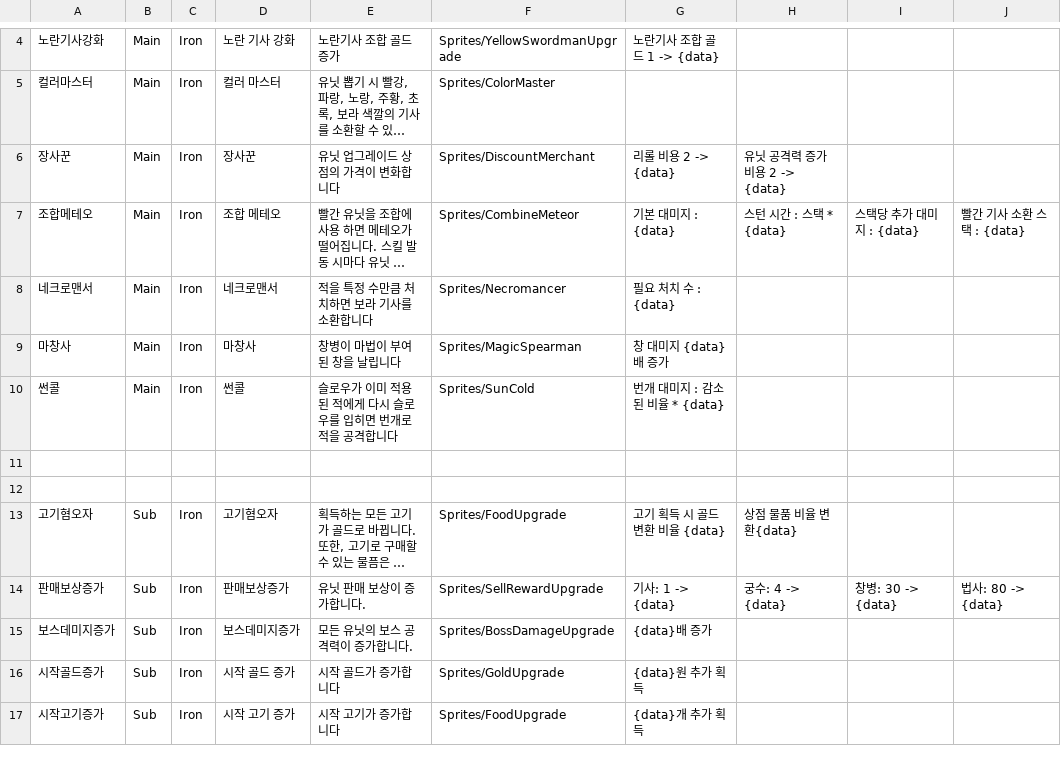
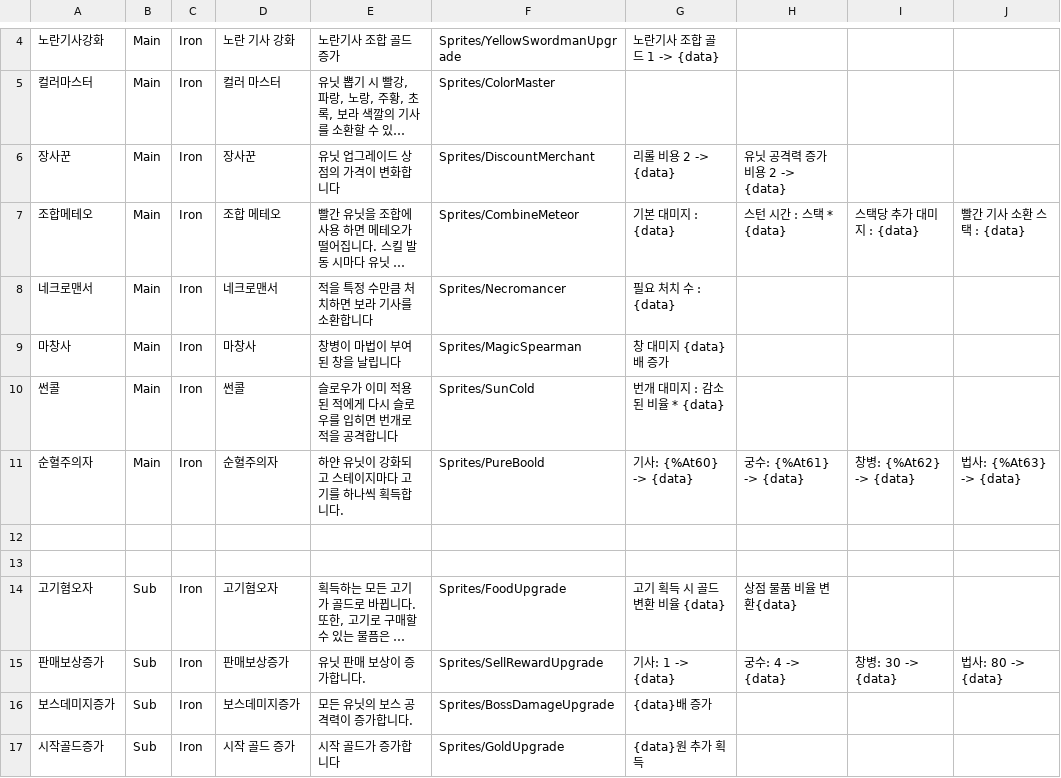
Before and after one commit to Penguin-God/TowerDefenseGame, a CSV file: Assets/Resources/Data/SkillData/SkillGoodsData.csv, drawn as a sheet; only a part is shown, gaps mark what is left out; the shorter side is filled out with more unchanged rows; long unchanged cells end in …; the diff names each change by its address in the sheet, - before the commit and + after, or states it on an @@ line.

Commit message:
chore: 순혈주의자 정식 출시

```diff
--- a/Assets/Resources/Data/SkillData/SkillGoodsData.csv
+++ b/Assets/Resources/Data/SkillData/SkillGoodsData.csv
+row 11: 순혈주의자 | Main | Iron | 순혈주의자 | 하얀 유닛이 강화되고 스테이지마다 고기를 하나씩 획득합니다. | Sprites/PureBoold | 기사: {%At60} -> {data} | 궁수: {%At61} -> {data} | 창병: {%At62} -> {data} | 법사: {%At63} -> {data}
```
Also changed, not shown: Assets/Resources/Data/SkillData/SkillLevelData.csv, 3 other files.
